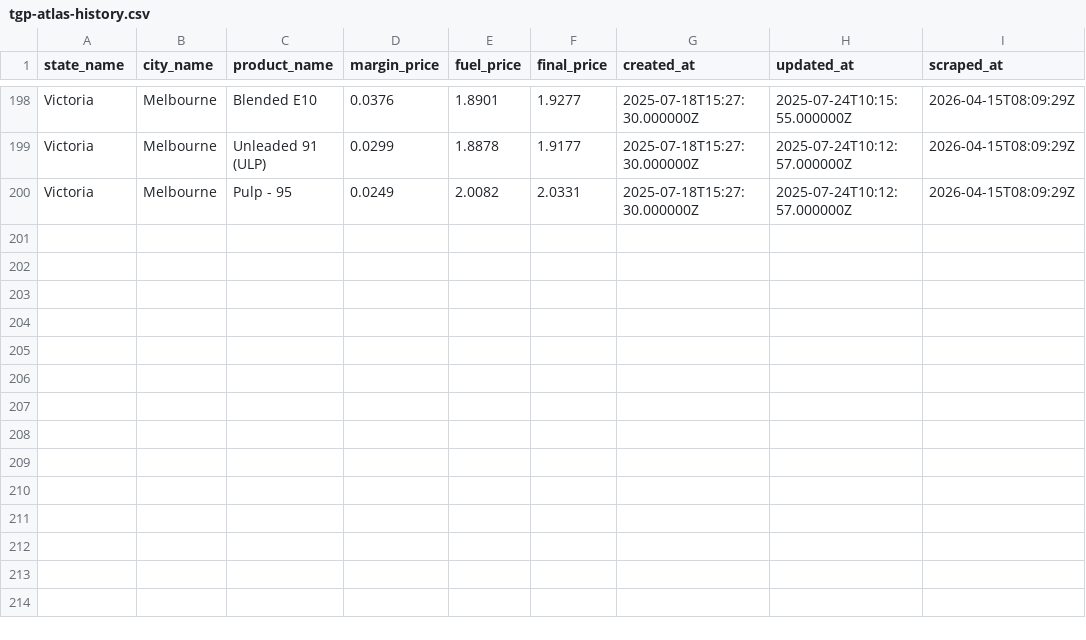
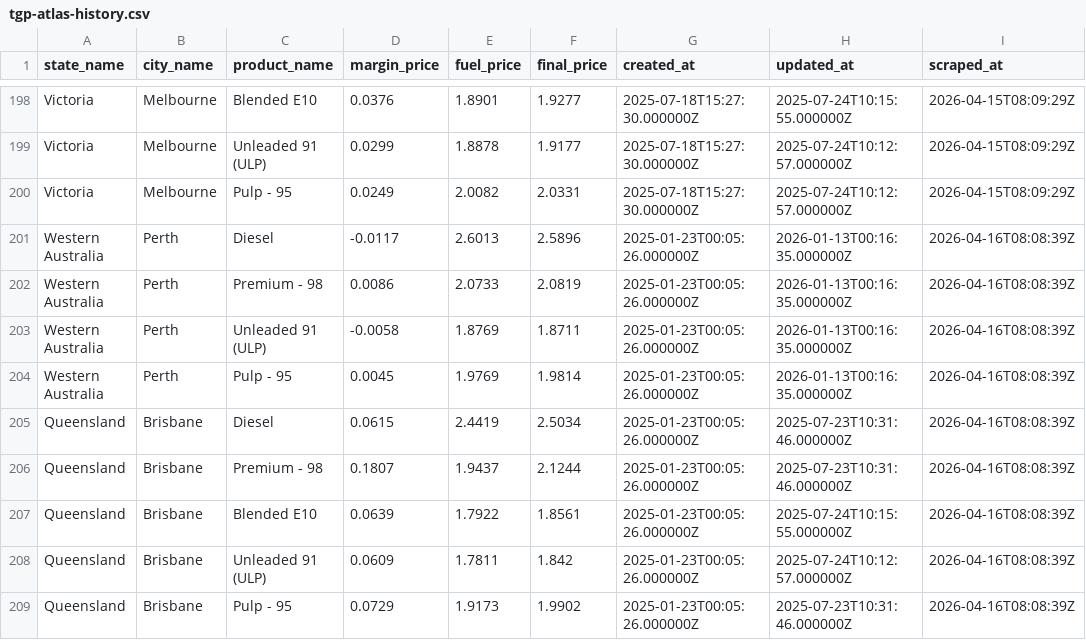
Before and after one commit to nwbort/tgp-atlas, a CSV file: tgp-atlas-history.csv, drawn as a sheet; only a part is shown, gaps mark what is left out.

```diff
--- a/tgp-atlas-history.csv
+++ b/tgp-atlas-history.csv
@@ -200 +200,10 @@ Victoria,Melbourne,Unleaded 91 (ULP),0.0299,1.8878,1.9177,2025-07-18T15:27:30.00
 Victoria,Melbourne,Pulp - 95,0.0249,2.0082,2.0331,2025-07-18T15:27:30.000000Z,2025-07-24T10:12:57.000000Z,2026-04-15T08:09:29Z
+Western Australia,Perth,Diesel,-0.0117,2.6013,2.5896,2025-01-23T00:05:26.000000Z,2026-01-13T00:16:35.000000Z,2026-04-16T08:08:39Z
+Western Australia,Perth,Premium - 98,0.0086,2.0733,2.0819,2025-01-23T00:05:26.000000Z,2026-01-13T00:16:35.000000Z,2026-04-16T08:08:39Z
+Western Australia,Perth,Unleaded 91 (ULP),-0.0058,1.8769,1.8711,2025-01-23T00:05:26.000000Z,2026-01-13T00:16:35.000000Z,2026-04-16T08:08:39Z
+Western Australia,Perth,Pulp - 95,0.0045,1.9769,1.9814,2025-01-23T00:05:26.000000Z,2026-01-13T00:16:35.000000Z,2026-04-16T08:08:39Z
+Queensland,Brisbane,Diesel,0.0615,2.4419,2.5034,2025-01-23T00:05:26.000000Z,2025-07-23T10:31:46.000000Z,2026-04-16T08:08:39Z
+Queensland,Brisbane,Premium - 98,0.1807,1.9437,2.1244,2025-01-23T00:05:26.000000Z,2025-07-23T10:31:46.000000Z,2026-04-16T08:08:39Z
+Queensland,Brisbane,Blended E10,0.0639,1.7922,1.8561,2025-01-23T00:05:26.000000Z,2025-07-24T10:15:55.000000Z,2026-04-16T08:08:39Z
+Queensland,Brisbane,Unleaded 91 (ULP),0.0609,1.7811,1.842,2025-01-23T00:05:26.000000Z,2025-07-24T10:12:57.000000Z,2026-04-16T08:08:39Z
+Queensland,Brisbane,Pulp - 95,0.0729,1.9173,1.9902,2025-01-23T00:05:26.000000Z,2025-07-23T10:31:46.000000Z,2026-04-16T08:08:39Z
```
Also changed, not shown: tgp-atlas-current.csv.
